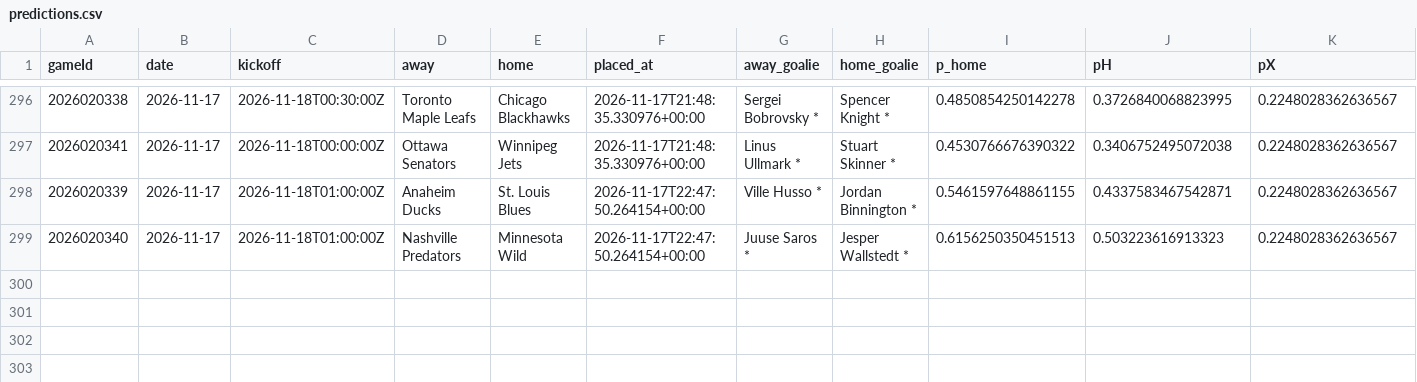
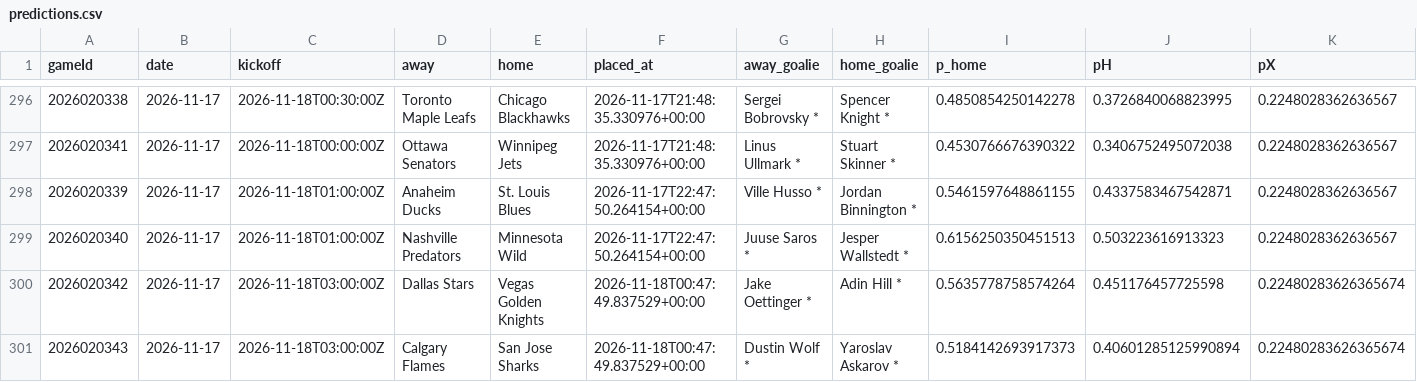
Before and after one commit to CR0ZER/NHL-Predictor, a CSV file: data/predictions.csv, drawn as a sheet; only a part is shown, gaps mark what is left out; rows hold the shown columns only; the diff names each change by its address in the sheet, - before the commit and + after, or states it on an @@ line.

```diff
--- a/data/predictions.csv
+++ b/data/predictions.csv
+row 300: 2026020342 | 2026-11-17 | 2026-11-18T03:00:00Z | Dallas Stars | Vegas Golden Knights | 2026-11-18T00:47:49.837529+00:00 | Jake Oettinger * | Adin Hill * | 0.5635778758574264 | 0.451176457725598 | 0.22480283626365674
+row 301: 2026020343 | 2026-11-17 | 2026-11-18T03:00:00Z | Calgary Flames | San Jose Sharks | 2026-11-18T00:47:49.837529+00:00 | Dustin Wolf * | Yaroslav Askarov * | 0.5184142693917373 | 0.40601285125990894 | 0.22480283626365674
```
Also changed, not shown: data/paper_bets.csv, 2 other files.
